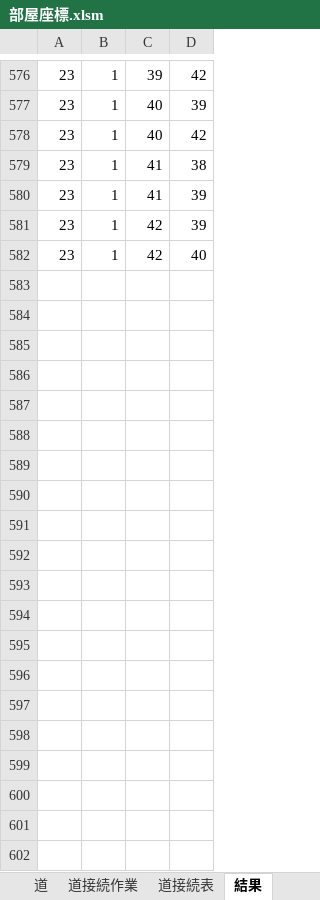
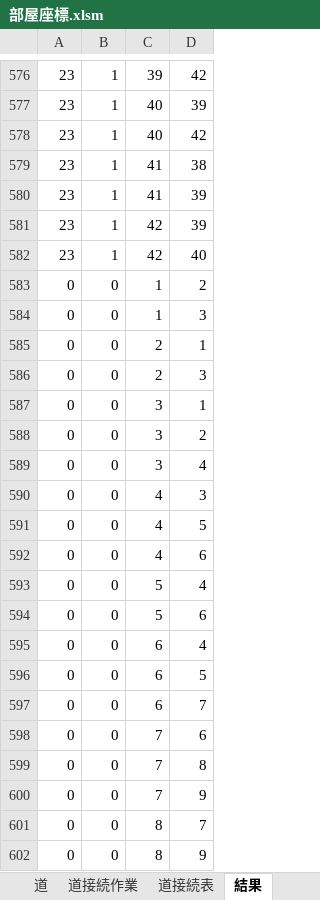
Before and after one commit to pikohan-suzuki/GohanApp, an Excel workbook: 部屋座標.xlsm, sheet 結果, drawn as a sheet; only a part is shown, gaps mark what is left out; values as stored, in another font and other column widths than the file's, no borders; the diff covers the shown part only; the diff names each change by its address in the sheet, - before the commit and + after, or states it on an @@ line.

```diff
--- a/部屋座標.xlsm (sheet 結果)
+++ b/部屋座標.xlsm (sheet 結果)
+row 583: 0 | 0 | 1 | 2
+row 584: 0 | 0 | 1 | 3
+row 585: 0 | 0 | 2 | 1
+row 586: 0 | 0 | 2 | 3
+row 587: 0 | 0 | 3 | 1
+row 588: 0 | 0 | 3 | 2
+row 589: 0 | 0 | 3 | 4
+row 590: 0 | 0 | 4 | 3
+row 591: 0 | 0 | 4 | 5
+row 592: 0 | 0 | 4 | 6
+row 593: 0 | 0 | 5 | 4
+row 594: 0 | 0 | 5 | 6
+row 595: 0 | 0 | 6 | 4
+row 596: 0 | 0 | 6 | 5
+row 597: 0 | 0 | 6 | 7
+row 598: 0 | 0 | 7 | 6
+row 599: 0 | 0 | 7 | 8
+row 600: 0 | 0 | 7 | 9
+row 601: 0 | 0 | 8 | 7
+row 602: 0 | 0 | 8 | 9
```
Also changed, not shown: 110 added rows elsewhere in this sheet, sheet 道接続作業, sheet Sheet1, sheet 道, sheet 道接続表, formulas that keep their value.
